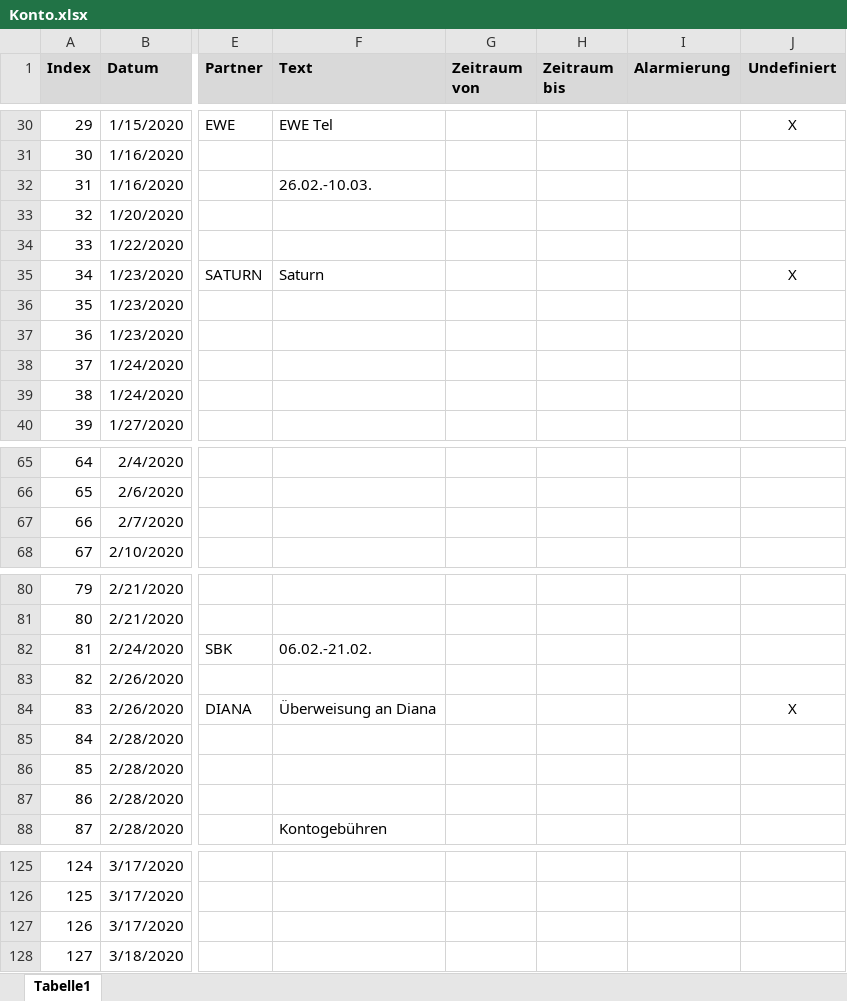
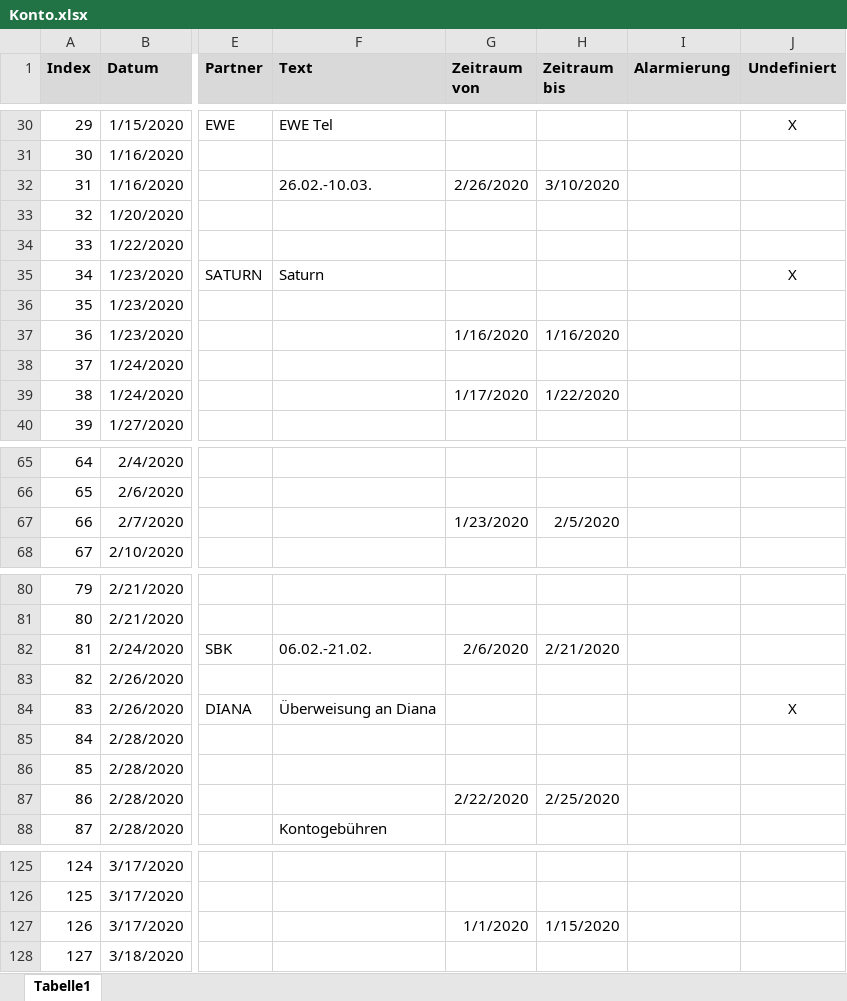
Before and after one commit to gheddie/Konto, an Excel workbook: src/main/resources/Konto.xlsx, sheet Tabelle1, drawn as a sheet; only a part is shown, gaps mark what is left out; values as stored, in another font and other column widths than the file's, no borders; the diff covers the shown part only; the diff names each change by its address in the sheet, - before the commit and + after, or states it on an @@ line.

```diff
--- a/src/main/resources/Konto.xlsx (sheet Tabelle1)
+++ b/src/main/resources/Konto.xlsx (sheet Tabelle1)
-G32 (Zeitraum von): (empty)
+G32 (Zeitraum von): 2/26/2020
-H32 (Zeitraum bis): (empty)
+H32 (Zeitraum bis): 3/10/2020
-G37 (Zeitraum von): (empty)
+G37 (Zeitraum von): 1/16/2020
-H37 (Zeitraum bis): (empty)
+H37 (Zeitraum bis): 1/16/2020
-G39 (Zeitraum von): (empty)
+G39 (Zeitraum von): 1/17/2020
-H39 (Zeitraum bis): (empty)
+H39 (Zeitraum bis): 1/22/2020
-G67 (Zeitraum von): (empty)
+G67 (Zeitraum von): 1/23/2020
-H67 (Zeitraum bis): (empty)
+H67 (Zeitraum bis): 2/5/2020
-G82 (Zeitraum von): (empty)
+G82 (Zeitraum von): 2/6/2020
-H82 (Zeitraum bis): (empty)
+H82 (Zeitraum bis): 2/21/2020
-G87 (Zeitraum von): (empty)
+G87 (Zeitraum von): 2/22/2020
-H87 (Zeitraum bis): (empty)
+H87 (Zeitraum bis): 2/25/2020
-G127 (Zeitraum von): (empty)
+G127 (Zeitraum von): 1/1/2020
-H127 (Zeitraum bis): (empty)
+H127 (Zeitraum bis): 1/15/2020
```
Also changed, not shown: 6 edited cells elsewhere in this sheet, 13 other files.
